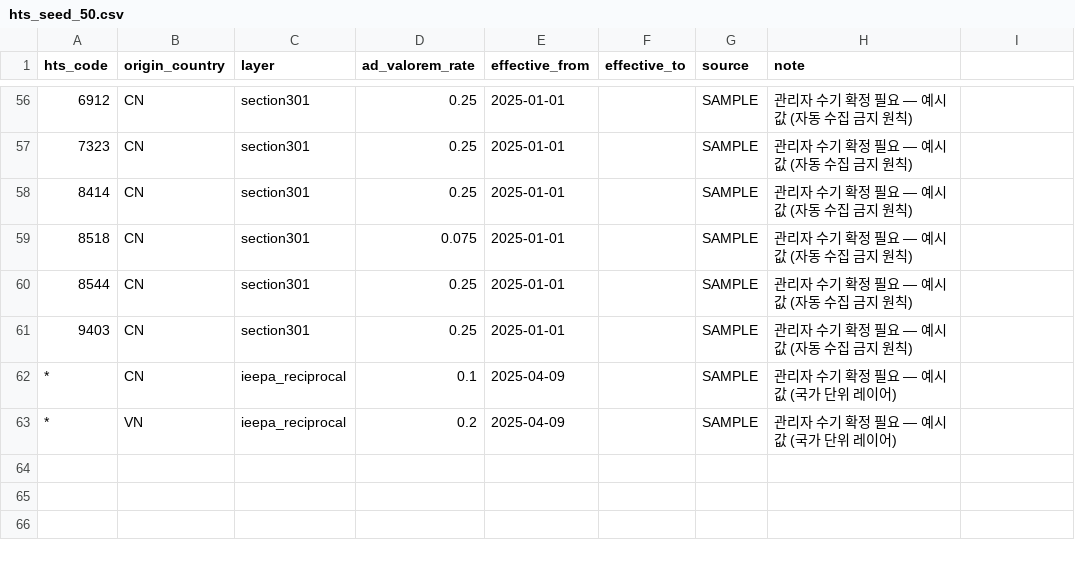
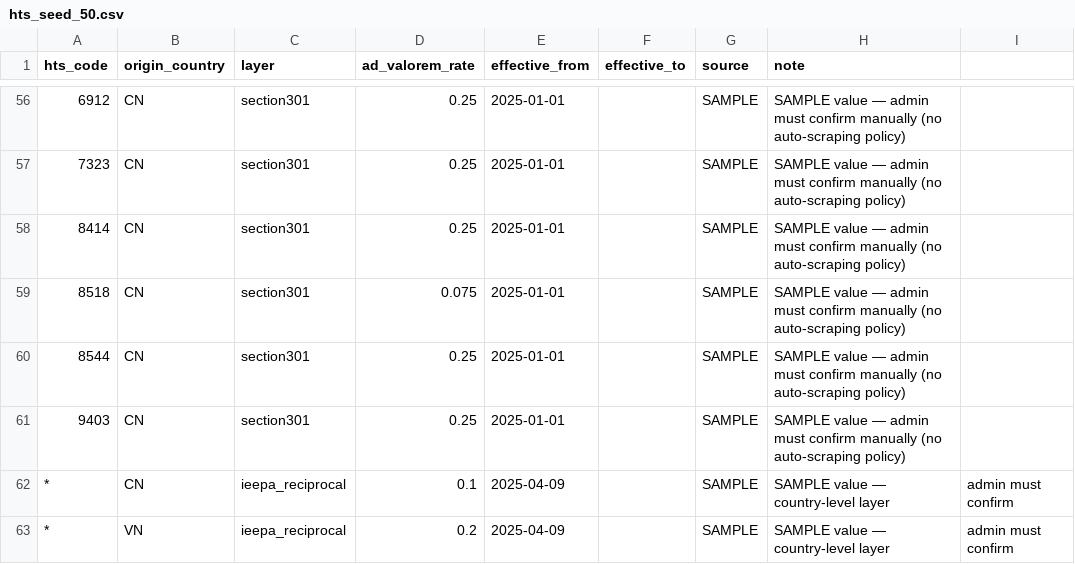
Before and after one commit to iskkang/iq, a CSV file: supabase/seed/hts_seed_50.csv, drawn as a sheet; only a part is shown, gaps mark what is left out; the diff covers the shown part only.

```diff
--- a/supabase/seed/hts_seed_50.csv
+++ b/supabase/seed/hts_seed_50.csv
@@ -56,8 +56,8 @@ hts_code,origin_country,layer,ad_valorem_rate,effective_from,effective_to,source
-6912,CN,section301,0.25,2025-01-01,,SAMPLE,관리자 수기 확정 필요 — 예시값 (자동 수집 금지 원칙)
-7323,CN,section301,0.25,2025-01-01,,SAMPLE,관리자 수기 확정 필요 — 예시값 (자동 수집 금지 원칙)
-8414,CN,section301,0.25,2025-01-01,,SAMPLE,관리자 수기 확정 필요 — 예시값 (자동 수집 금지 원칙)
-8518,CN,section301,0.075,2025-01-01,,SAMPLE,관리자 수기 확정 필요 — 예시값 (자동 수집 금지 원칙)
-8544,CN,section301,0.25,2025-01-01,,SAMPLE,관리자 수기 확정 필요 — 예시값 (자동 수집 금지 원칙)
-9403,CN,section301,0.25,2025-01-01,,SAMPLE,관리자 수기 확정 필요 — 예시값 (자동 수집 금지 원칙)
-*,CN,ieepa_reciprocal,0.1,2025-04-09,,SAMPLE,관리자 수기 확정 필요 — 예시값 (국가 단위 레이어)
-*,VN,ieepa_reciprocal,0.2,2025-04-09,,SAMPLE,관리자 수기 확정 필요 — 예시값 (국가 단위 레이어)
+6912,CN,section301,0.25,2025-01-01,,SAMPLE,SAMPLE value — admin must confirm manually (no auto-scraping policy)
+7323,CN,section301,0.25,2025-01-01,,SAMPLE,SAMPLE value — admin must confirm manually (no auto-scraping policy)
+8414,CN,section301,0.25,2025-01-01,,SAMPLE,SAMPLE value — admin must confirm manually (no auto-scraping policy)
+8518,CN,section301,0.075,2025-01-01,,SAMPLE,SAMPLE value — admin must confirm manually (no auto-scraping policy)
+8544,CN,section301,0.25,2025-01-01,,SAMPLE,SAMPLE value — admin must confirm manually (no auto-scraping policy)
+9403,CN,section301,0.25,2025-01-01,,SAMPLE,SAMPLE value — admin must confirm manually (no auto-scraping policy)
+*,CN,ieepa_reciprocal,0.1,2025-04-09,,SAMPLE,SAMPLE value — country-level layer, admin must confirm
+*,VN,ieepa_reciprocal,0.2,2025-04-09,,SAMPLE,SAMPLE value — country-level layer, admin must confirm
```
Also changed, not shown: 54 edited cells elsewhere in this file, 15 other files.
